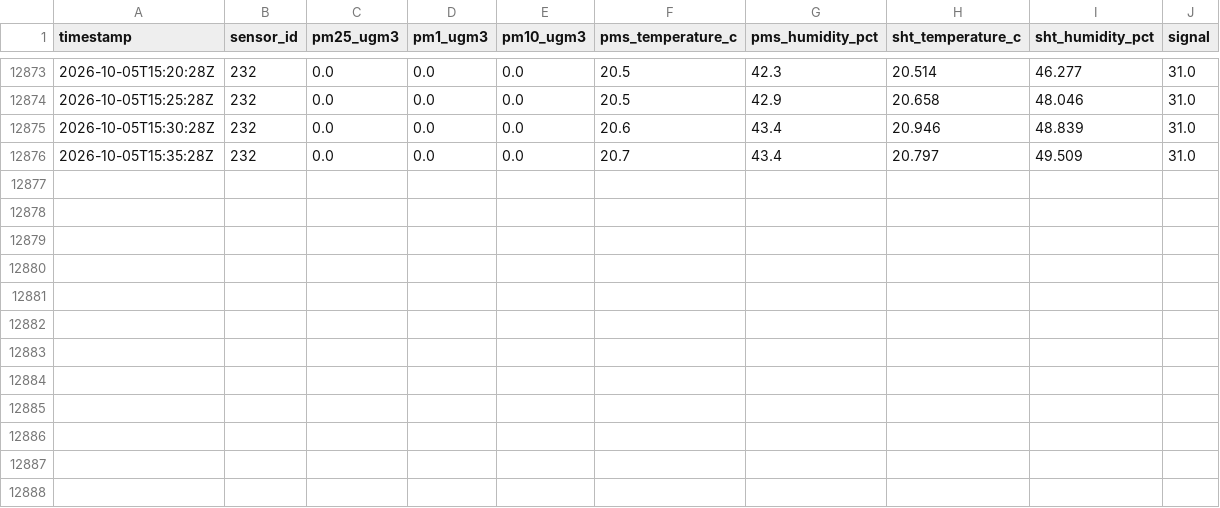
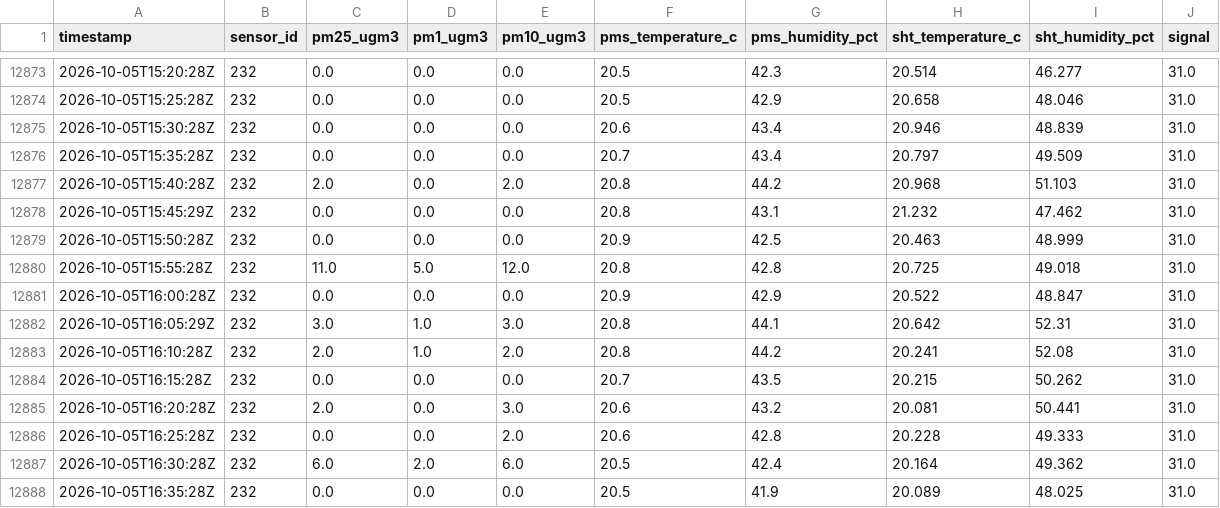
Before and after one commit to cmasudd/HIRI232, a CSV file: data/hiripro-232.csv, drawn as a sheet; only a part is shown, gaps mark what is left out.

Commit message:
datos: actualización HiriPro 232 2026-10-05 13:37

```diff
--- a/data/hiripro-232.csv
+++ b/data/hiripro-232.csv
@@ -12876 +12876,13 @@ timestamp,sensor_id,pm25_ugm3,pm1_ugm3,pm10_ugm3,pms_temperature_c,pms_humidity_
 2026-10-05T15:35:28Z,232,0.0,0.0,0.0,20.7,43.4,20.797,49.509,31.0
+2026-10-05T15:40:28Z,232,2.0,0.0,2.0,20.8,44.2,20.968,51.103,31.0
+2026-10-05T15:45:29Z,232,0.0,0.0,0.0,20.8,43.1,21.232,47.462,31.0
+2026-10-05T15:50:28Z,232,0.0,0.0,0.0,20.9,42.5,20.463,48.999,31.0
+2026-10-05T15:55:28Z,232,11.0,5.0,12.0,20.8,42.8,20.725,49.018,31.0
+2026-10-05T16:00:28Z,232,0.0,0.0,0.0,20.9,42.9,20.522,48.847,31.0
+2026-10-05T16:05:29Z,232,3.0,1.0,3.0,20.8,44.1,20.642,52.31,31.0
+2026-10-05T16:10:28Z,232,2.0,1.0,2.0,20.8,44.2,20.241,52.08,31.0
+2026-10-05T16:15:28Z,232,0.0,0.0,0.0,20.7,43.5,20.215,50.262,31.0
+2026-10-05T16:20:28Z,232,2.0,0.0,3.0,20.6,43.2,20.081,50.441,31.0
+2026-10-05T16:25:28Z,232,0.0,0.0,2.0,20.6,42.8,20.228,49.333,31.0
+2026-10-05T16:30:28Z,232,6.0,2.0,6.0,20.5,42.4,20.164,49.362,31.0
+2026-10-05T16:35:28Z,232,0.0,0.0,0.0,20.5,41.9,20.089,48.025,31.0
```
